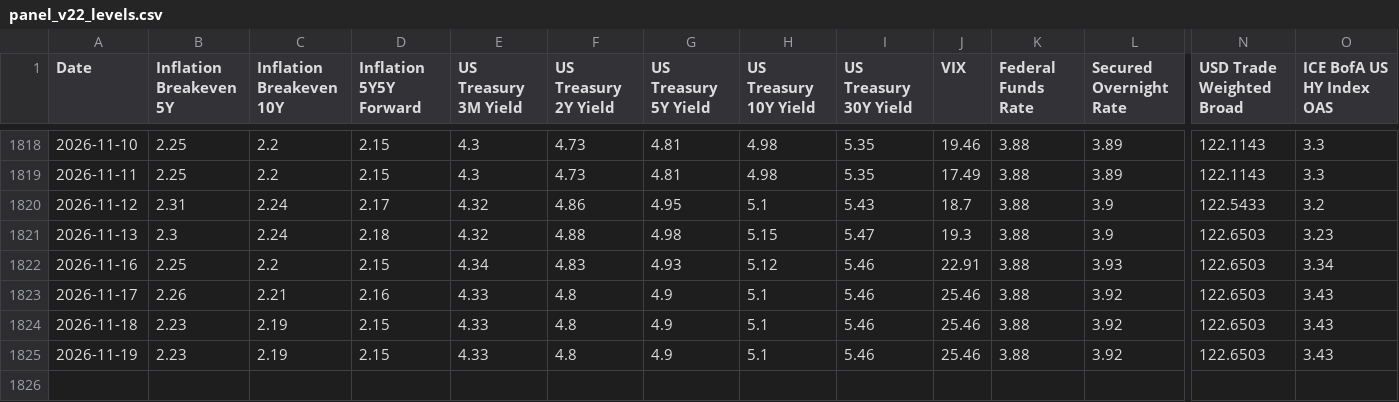
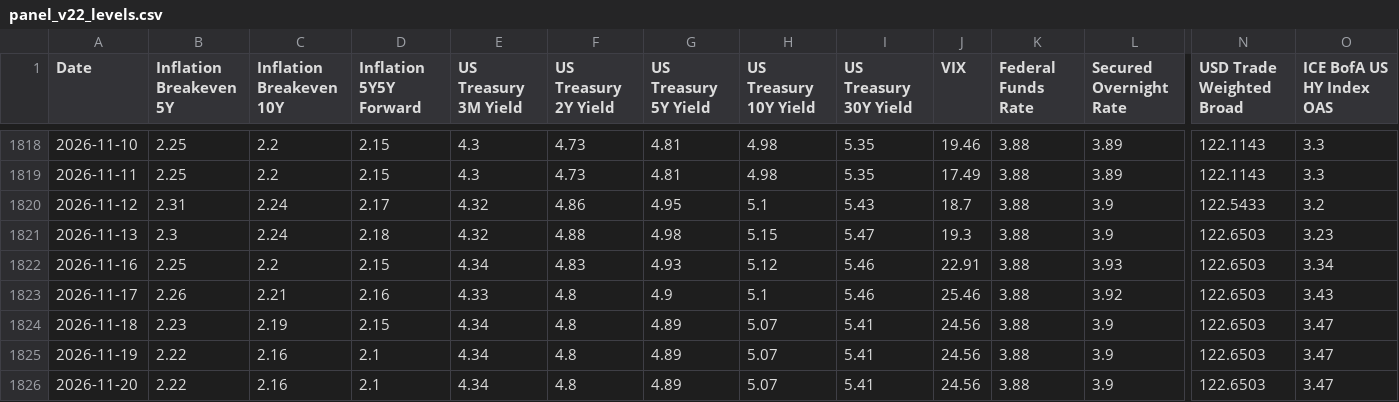
Before and after one commit to bk113/BK-Market-dashboard, a CSV file: data/panel_v22_levels.csv, drawn as a sheet; only a part is shown, gaps mark what is left out; rows hold the shown columns only; the diff names each change by its address in the sheet, - before the commit and + after, or states it on an @@ line.

```diff
--- a/data/panel_v22_levels.csv
+++ b/data/panel_v22_levels.csv
-E1824:E1825 (US Treasury 3M Yield): 4.33
+E1824:E1825 (US Treasury 3M Yield): 4.34
-G1824:G1825 (US Treasury 5Y Yield): 4.9
+G1824:G1825 (US Treasury 5Y Yield): 4.89
-H1824:H1825 (US Treasury 10Y Yield): 5.1
+H1824:H1825 (US Treasury 10Y Yield): 5.07
-I1824:I1825 (US Treasury 30Y Yield): 5.46
+I1824:I1825 (US Treasury 30Y Yield): 5.41
-J1824:J1825 (VIX): 25.46
+J1824:J1825 (VIX): 24.56
-L1824:L1825 (Secured Overnight Rate): 3.92
+L1824:L1825 (Secured Overnight Rate): 3.9
-O1824:O1825 (ICE BofA US HY Index OAS): 3.43
+O1824:O1825 (ICE BofA US HY Index OAS): 3.47
-B1825 (Inflation Breakeven 5Y): 2.23
+B1825 (Inflation Breakeven 5Y): 2.22
-C1825 (Inflation Breakeven 10Y): 2.19
+C1825 (Inflation Breakeven 10Y): 2.16
-D1825 (Inflation 5Y5Y Forward): 2.15
+D1825 (Inflation 5Y5Y Forward): 2.1
+row 1826: 2026-11-20 | 2.22 | 2.16 | 2.1 | 4.34 | 4.8 | 4.89 | 5.07 | 5.41 | 24.56 | 3.88 | 3.9 | 122.6503 | 3.47
```
Also changed, not shown: tools/fragility_migration/fred_manual/BAMLH0A0HYM2.csv, tools/fragility_migration/fred_manual/DFF.csv, 19 other files.
